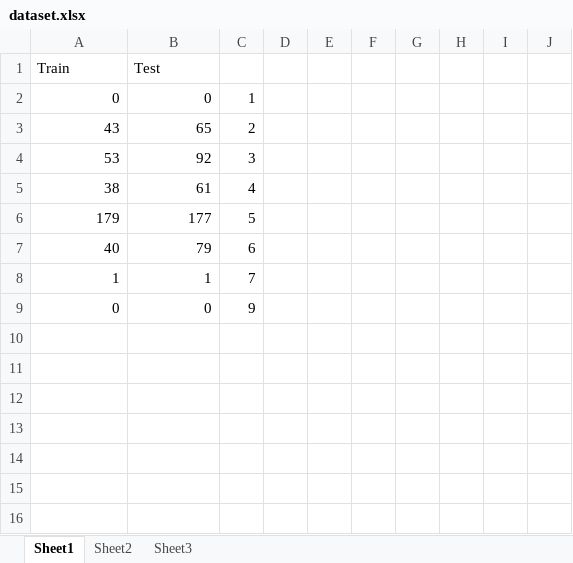
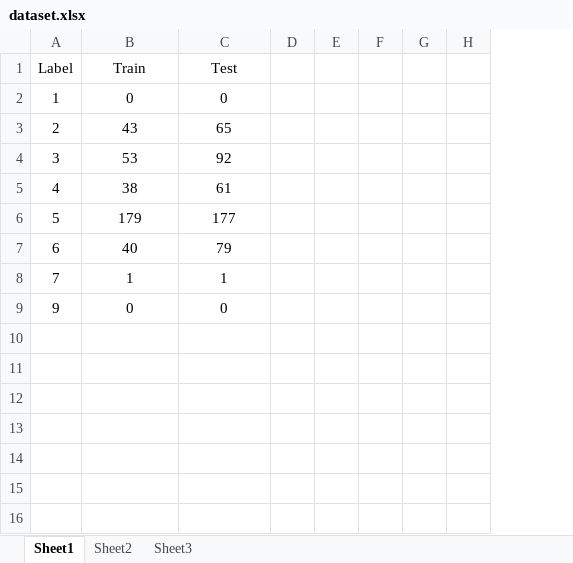
Before and after one commit to HungLV4/HOG, an Excel workbook: results/tc/dataset.xlsx, sheet Sheet1, drawn as a sheet; only a part is shown; values as stored, in another font and other column widths than the file's, no borders; charts and pictures not drawn; removed rows and columns are numbered as before the commit, all else as after; the diff covers the shown part only; the diff names each change by its address in the sheet, - before the commit and + after, or states it on an @@ line.

```diff
--- a/results/tc/dataset.xlsx (sheet Sheet1)
+++ b/results/tc/dataset.xlsx (sheet Sheet1)
+column A, rows 1-9: Label | 1 | 2 | 3 | 4 | 5 | 6 | 7 | 9
-column C, rows 2-9: 1 | 2 | 3 | 4 | 5 | 6 | 7 | 9
-column D, empty
+column D, empty
-column H, empty
-column I, empty
-B1:C1 alignment: left
+B1:C1 alignment: center
-B2:C9 alignment: right
+B2:C9 alignment: center
```
Also changed, not shown: 1 added row, 33 removed rows and 31 edited cells elsewhere in this sheet, charts or pictures, 4 other files.
